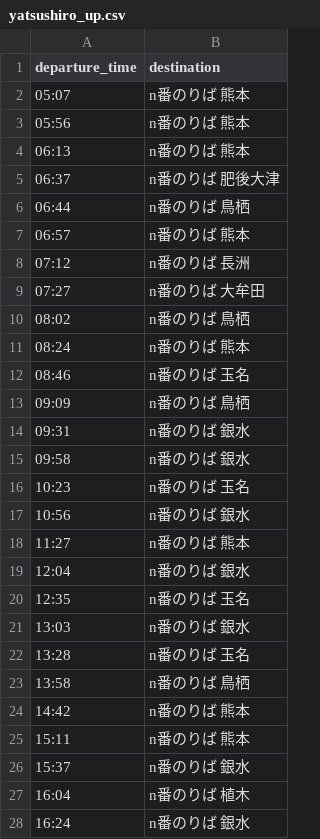
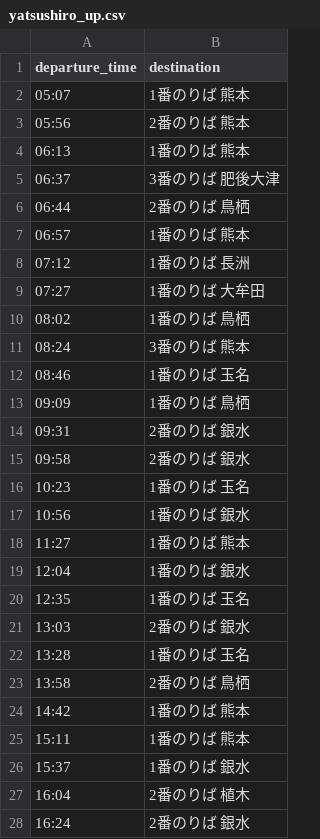
Before and after one commit to ac2445naga-arch/ynct-signage, a CSV file: yatsushiro_up.csv, drawn as a sheet; only a part is shown; the diff covers the shown part only.

Commit message:
Update platforms infomation
"n番のりば"だった部分にのりば情報を追加

```diff
--- a/yatsushiro_up.csv
+++ b/yatsushiro_up.csv
@@ -1,28 +1,28 @@
 departure_time,destination
-05:07,n番のりば 　　熊本
-05:56,n番のりば 　　熊本
-06:13,n番のりば 　　熊本
-06:37,n番のりば 肥後大津
-06:44,n番のりば 　　鳥栖
-06:57,n番のりば 　　熊本
-07:12,n番のりば 　　長洲
-07:27,n番のりば 　大牟田
-08:02,n番のりば 　　鳥栖
-08:24,n番のりば 　　熊本
-08:46,n番のりば 　　玉名
-09:09,n番のりば 　　鳥栖
-09:31,n番のりば 　　銀水
-09:58,n番のりば 　　銀水
-10:23,n番のりば 　　玉名
-10:56,n番のりば 　　銀水
-11:27,n番のりば 　　熊本
-12:04,n番のりば 　　銀水
-12:35,n番のりば 　　玉名
-13:03,n番のりば 　　銀水
-13:28,n番のりば 　　玉名
-13:58,n番のりば 　　鳥栖
-14:42,n番のりば 　　熊本
-15:11,n番のりば 　　熊本
-15:37,n番のりば 　　銀水
-16:04,n番のりば 　　植木
-16:24,n番のりば 　　銀水
+05:07,1番のりば 　　熊本
+05:56,2番のりば 　　熊本
+06:13,1番のりば 　　熊本
+06:37,3番のりば 肥後大津
+06:44,2番のりば 　　鳥栖
+06:57,1番のりば 　　熊本
+07:12,1番のりば 　　長洲
+07:27,1番のりば 　大牟田
+08:02,1番のりば 　　鳥栖
+08:24,3番のりば 　　熊本
+08:46,1番のりば 　　玉名
+09:09,1番のりば 　　鳥栖
+09:31,2番のりば 　　銀水
+09:58,2番のりば 　　銀水
+10:23,1番のりば 　　玉名
+10:56,1番のりば 　　銀水
+11:27,1番のりば 　　熊本
+12:04,1番のりば 　　銀水
+12:35,1番のりば 　　玉名
+13:03,2番のりば 　　銀水
+13:28,1番のりば 　　玉名
+13:58,2番のりば 　　鳥栖
+14:42,1番のりば 　　熊本
+15:11,1番のりば 　　熊本
+15:37,1番のりば 　　銀水
+16:04,2番のりば 　　植木
+16:24,2番のりば 　　銀水
```
Also changed, not shown: 16 edited cells elsewhere in this file.
